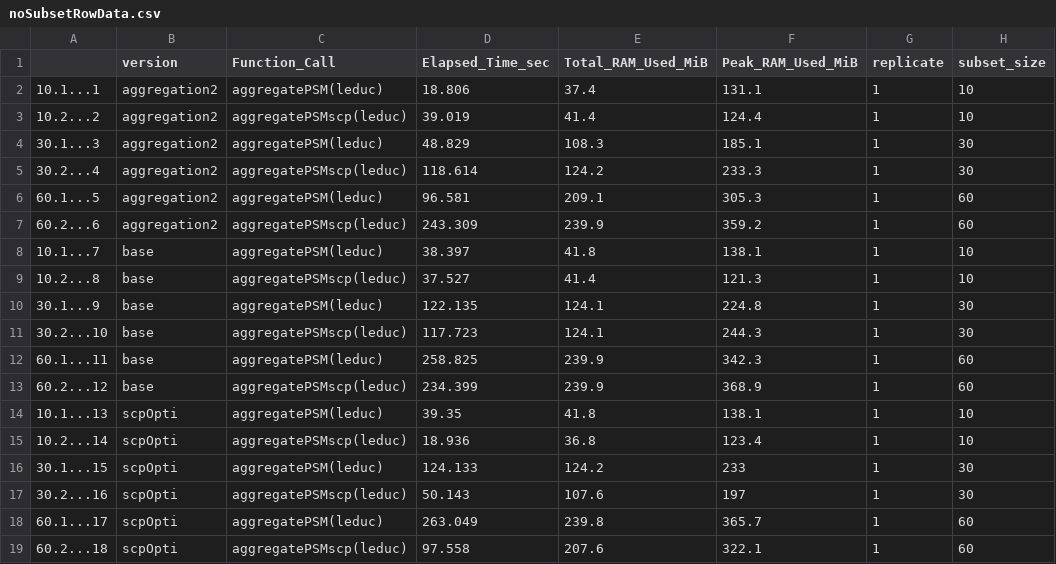
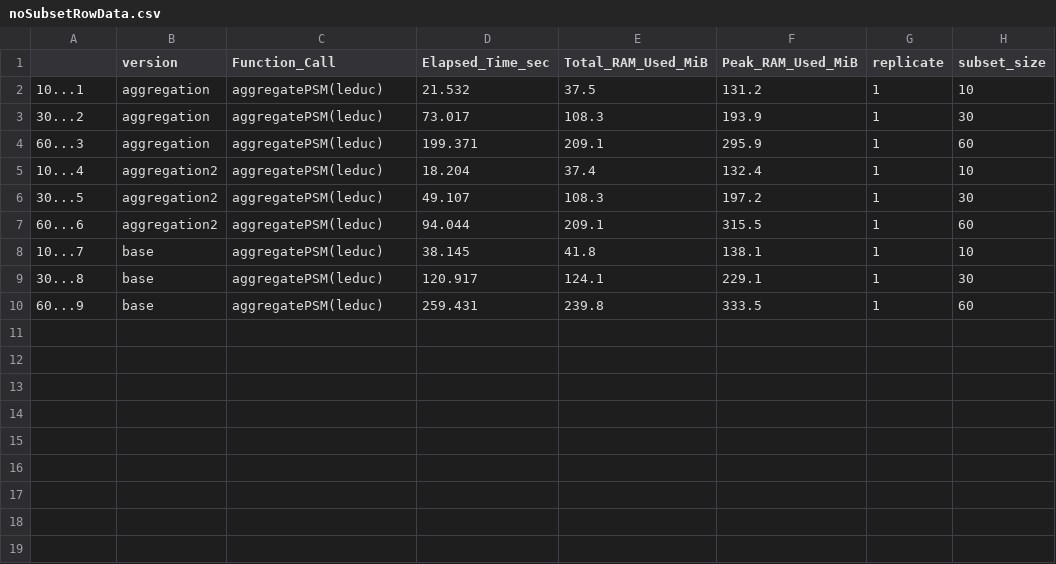
Before and after one commit to UCLouvain-CBIO/2024-mth-leopold-guyot, a CSV file: dataOutput/optimisationsBench/noSubsetRowData.csv, drawn as a sheet.

Commit message:
run VerR bench on fixed aggFeat opti

```diff
--- a/dataOutput/optimisationsBench/noSubsetRowData.csv
+++ b/dataOutput/optimisationsBench/noSubsetRowData.csv
@@ -1,19 +1,10 @@
 "","version","Function_Call","Elapsed_Time_sec","Total_RAM_Used_MiB","Peak_RAM_Used_MiB","replicate","subset_size"
-"10.1...1","aggregation2","aggregatePSM(leduc)",18.806,37.4,131.1,1,10
-"10.2...2","aggregation2","aggregatePSMscp(leduc)",39.019,41.4,124.4,1,10
-"30.1...3","aggregation2","aggregatePSM(leduc)",48.829,108.3,185.1,1,30
-"30.2...4","aggregation2","aggregatePSMscp(leduc)",118.614,124.2,233.3,1,30
-"60.1...5","aggregation2","aggregatePSM(leduc)",96.581,209.1,305.3,1,60
-"60.2...6","aggregation2","aggregatePSMscp(leduc)",243.309,239.9,359.2,1,60
-"10.1...7","base","aggregatePSM(leduc)",38.397,41.8,138.1,1,10
-"10.2...8","base","aggregatePSMscp(leduc)",37.527,41.4,121.3,1,10
-"30.1...9","base","aggregatePSM(leduc)",122.135,124.1,224.8,1,30
-"30.2...10","base","aggregatePSMscp(leduc)",117.723,124.1,244.3,1,30
-"60.1...11","base","aggregatePSM(leduc)",258.825,239.9,342.3,1,60
-"60.2...12","base","aggregatePSMscp(leduc)",234.399,239.9,368.9,1,60
-"10.1...13","scpOpti","aggregatePSM(leduc)",39.35,41.8,138.1,1,10
-"10.2...14","scpOpti","aggregatePSMscp(leduc)",18.936,36.8,123.4,1,10
-"30.1...15","scpOpti","aggregatePSM(leduc)",124.133,124.2,233,1,30
-"30.2...16","scpOpti","aggregatePSMscp(leduc)",50.143,107.6,197,1,30
-"60.1...17","scpOpti","aggregatePSM(leduc)",263.049,239.8,365.7,1,60
-"60.2...18","scpOpti","aggregatePSMscp(leduc)",97.558,207.6,322.1,1,60
+"10...1","aggregation","aggregatePSM(leduc)",21.532,37.5,131.2,1,10
+"30...2","aggregation","aggregatePSM(leduc)",73.017,108.3,193.9,1,30
+"60...3","aggregation","aggregatePSM(leduc)",199.371,209.1,295.9,1,60
+"10...4","aggregation2","aggregatePSM(leduc)",18.204,37.4,132.4,1,10
+"30...5","aggregation2","aggregatePSM(leduc)",49.107,108.3,197.2,1,30
+"60...6","aggregation2","aggregatePSM(leduc)",94.044,209.1,315.5,1,60
+"10...7","base","aggregatePSM(leduc)",38.145,41.8,138.1,1,10
+"30...8","base","aggregatePSM(leduc)",120.917,124.1,229.1,1,30
+"60...9","base","aggregatePSM(leduc)",259.431,239.8,333.5,1,60
```
Also changed, not shown: dataOutput/optimisationsBench/subsetRowData.csv, 2 other files.
